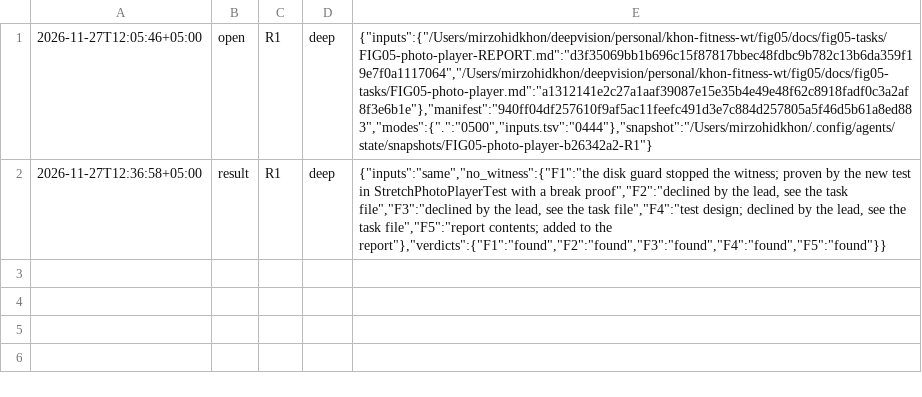
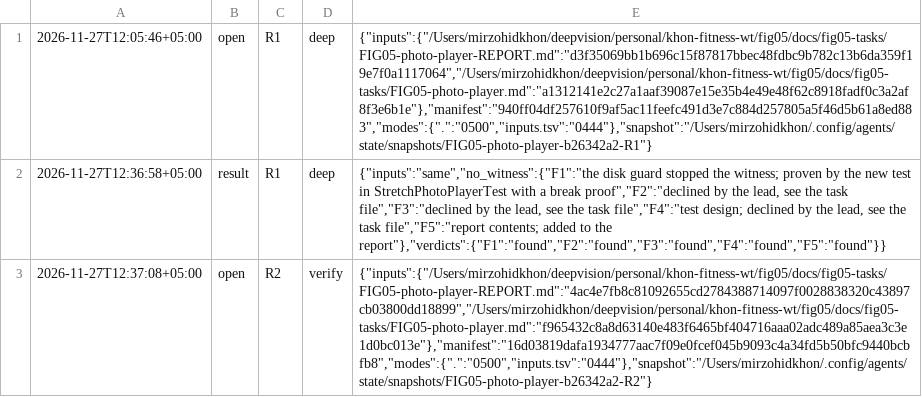
Before and after one commit to ulugkhujayev/khon-fitness, a TSV file: docs/fig05-tasks/FIG05-photo-player-ROUNDS.tsv, drawn as a sheet; the diff names each change by its address in the sheet, - before the commit and + after, or states it on an @@ line.

Commit message:
Record the verify round of the photo player

```diff
--- a/docs/fig05-tasks/FIG05-photo-player-ROUNDS.tsv
+++ b/docs/fig05-tasks/FIG05-photo-player-ROUNDS.tsv
+row 3: 2026-11-27T12:37:08+05:00 | open | R2 | verify | {"inputs":{"/Users/mirzohidkhon/deepvision/personal/khon-fitness-wt/fig05/docs/fig05-tasks/FIG05-photo-player-REPORT.md":"4ac4e7fb8c81092655cd2784388714097f0028838320c43897cb03800dd18899","/Users/mirzohidkhon/deepvision/personal/khon-fitness-wt/fig05/docs/fig05-tasks/FIG05-photo-player.md":"f965432c8a8d63140e483f6465bf404716aaa02adc489a85aea3c3e1d0bc013e"},"manifest":"16d03819dafa1934777aac7f09e0fcef045b9093c4a34fd5b50bfc9440bcbfb8","modes":{".":"0500","inputs.tsv":"0444"},"snapshot":"/Users/mirzohidkhon/.config/agents/state/snapshots/FIG05-photo-player-b26342a2-R2"}
```
